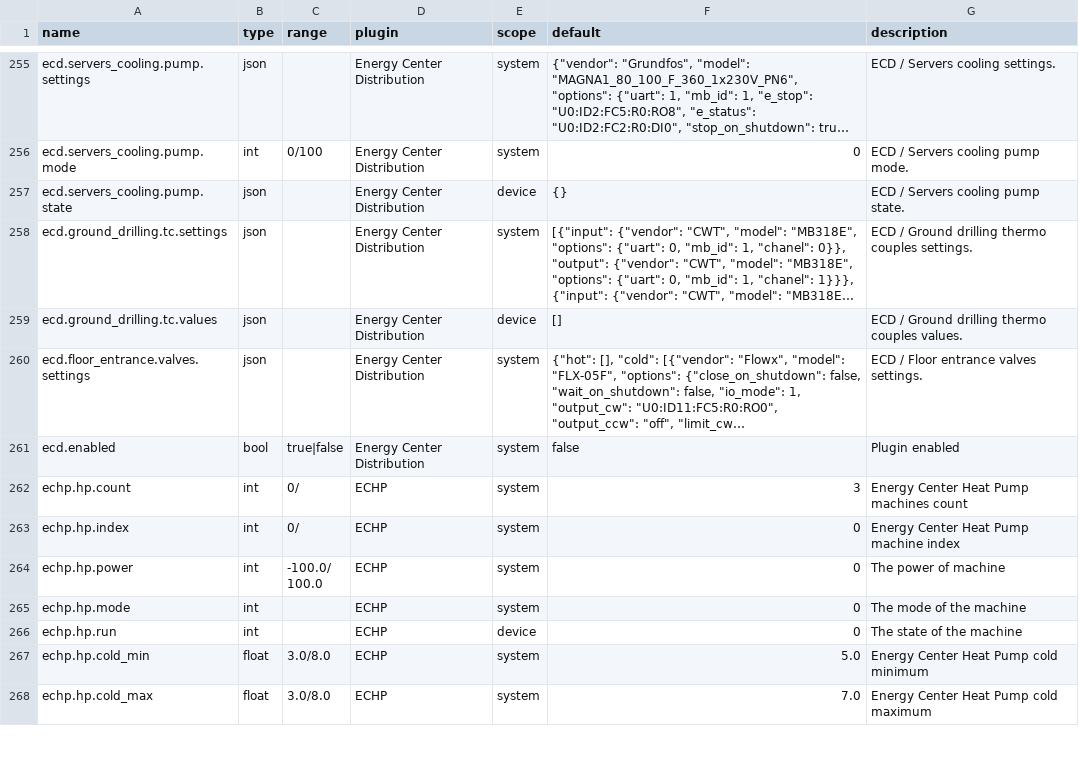
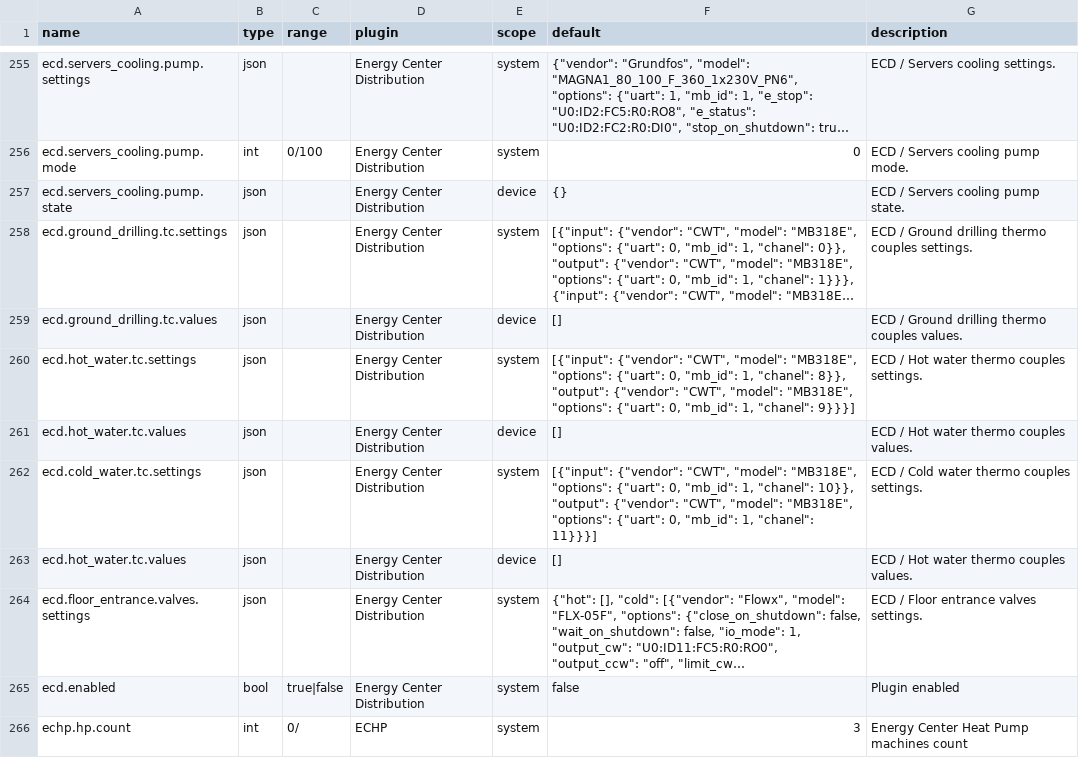
Before and after one commit to bgerp/ztm, a CSV file: registers.csv, drawn as a sheet; only a part is shown, gaps mark what is left out; the shorter side is filled out with more unchanged rows; long unchanged cells end in …; the diff names each change by its address in the sheet, - before the commit and + after, or states it on an @@ line.

Commit message:
Add registers for hot and cold water tc.

```diff
--- a/registers.csv
+++ b/registers.csv
+row 260: ecd.hot_water.tc.settings | json |  | Energy Center Distribution | system | [{"input": {"vendor": "CWT", "model": "MB318E", "options": {"uart": 0, "mb_id": 1, "chanel": 8}}, "output": {"vendor": "CWT", "model": "MB318E", "options": {"uart": 0, "mb_id": 1, "chanel": 9}}}] | ECD / Hot water thermo couples settings.
+row 261: ecd.hot_water.tc.values | json |  | Energy Center Distribution | device | [] | ECD / Hot water thermo couples values.
+row 262: ecd.cold_water.tc.settings | json |  | Energy Center Distribution | system | [{"input": {"vendor": "CWT", "model": "MB318E", "options": {"uart": 0, "mb_id": 1, "chanel": 10}}, "output": {"vendor": "CWT", "model": "MB318E", "options": {"uart": 0, "mb_id": 1, "chanel": 11}}}] | ECD / Cold water thermo couples settings.
+row 263: ecd.hot_water.tc.values | json |  | Energy Center Distribution | device | [] | ECD / Hot water thermo couples values.
```
Also changed, not shown: 2 other files.
